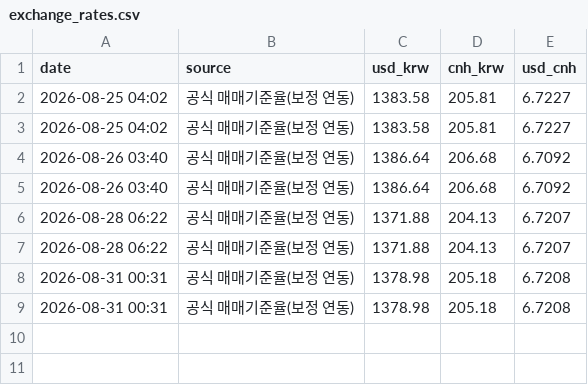
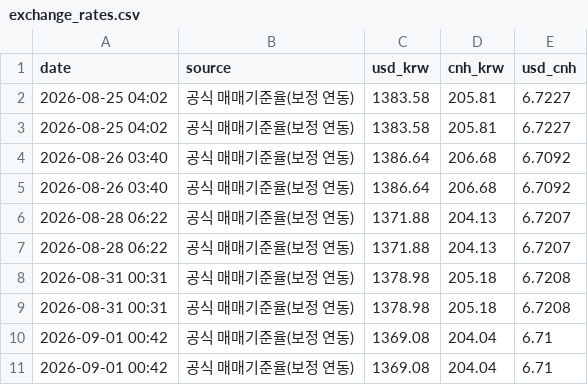
Before and after one commit to seo8705-wq/exchange-rate-bot, a CSV file: exchange_rates.csv, drawn as a sheet.

```diff
--- a/exchange_rates.csv
+++ b/exchange_rates.csv
@@ -9 +9,3 @@
 2026-08-31 00:31,공식 매매기준율(보정 연동),1378.98,205.18,6.7208
+2026-09-01 00:42,공식 매매기준율(보정 연동),1369.08,204.04,6.71
+2026-09-01 00:42,공식 매매기준율(보정 연동),1369.08,204.04,6.71
```
